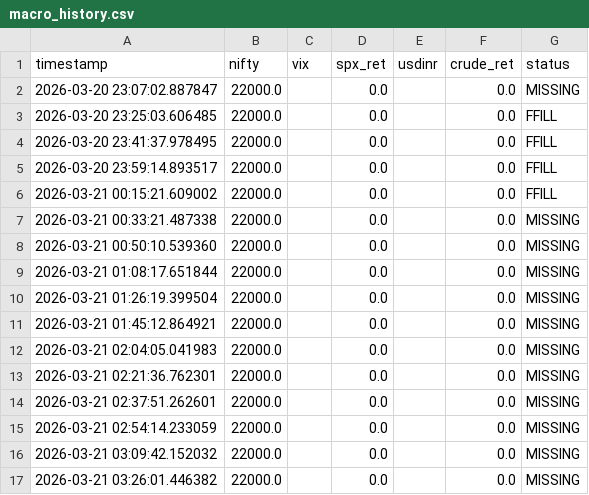
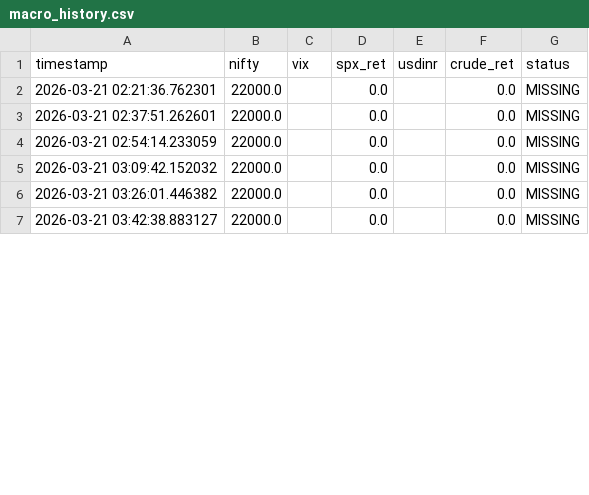
Before and after one commit to rnemani96/alphazero-trading, a CSV file: data/macro_history.csv, drawn as a sheet; only a part is shown; the shorter side is filled out with more unchanged rows; the diff covers the shown part only.

```diff
--- a/data/macro_history.csv
+++ b/data/macro_history.csv
@@ -1,13 +1,2 @@
 timestamp,nifty,vix,spx_ret,usdinr,crude_ret,status
-2026-03-20 23:07:02.887847,22000.0,,0.0,,0.0,MISSING
-2026-03-20 23:25:03.606485,22000.0,,0.0,,0.0,FFILL
-2026-03-20 23:41:37.978495,22000.0,,0.0,,0.0,FFILL
-2026-03-20 23:59:14.893517,22000.0,,0.0,,0.0,FFILL
-2026-03-21 00:15:21.609002,22000.0,,0.0,,0.0,FFILL
-2026-03-21 00:33:21.487338,22000.0,,0.0,,0.0,MISSING
-2026-03-21 00:50:10.539360,22000.0,,0.0,,0.0,MISSING
-2026-03-21 01:08:17.651844,22000.0,,0.0,,0.0,MISSING
-2026-03-21 01:26:19.399504,22000.0,,0.0,,0.0,MISSING
-2026-03-21 01:45:12.864921,22000.0,,0.0,,0.0,MISSING
-2026-03-21 02:04:05.041983,22000.0,,0.0,,0.0,MISSING
 2026-03-21 02:21:36.762301,22000.0,,0.0,,0.0,MISSING
```
Also changed, not shown: 14 added rows elsewhere in this file, 37 other files.
